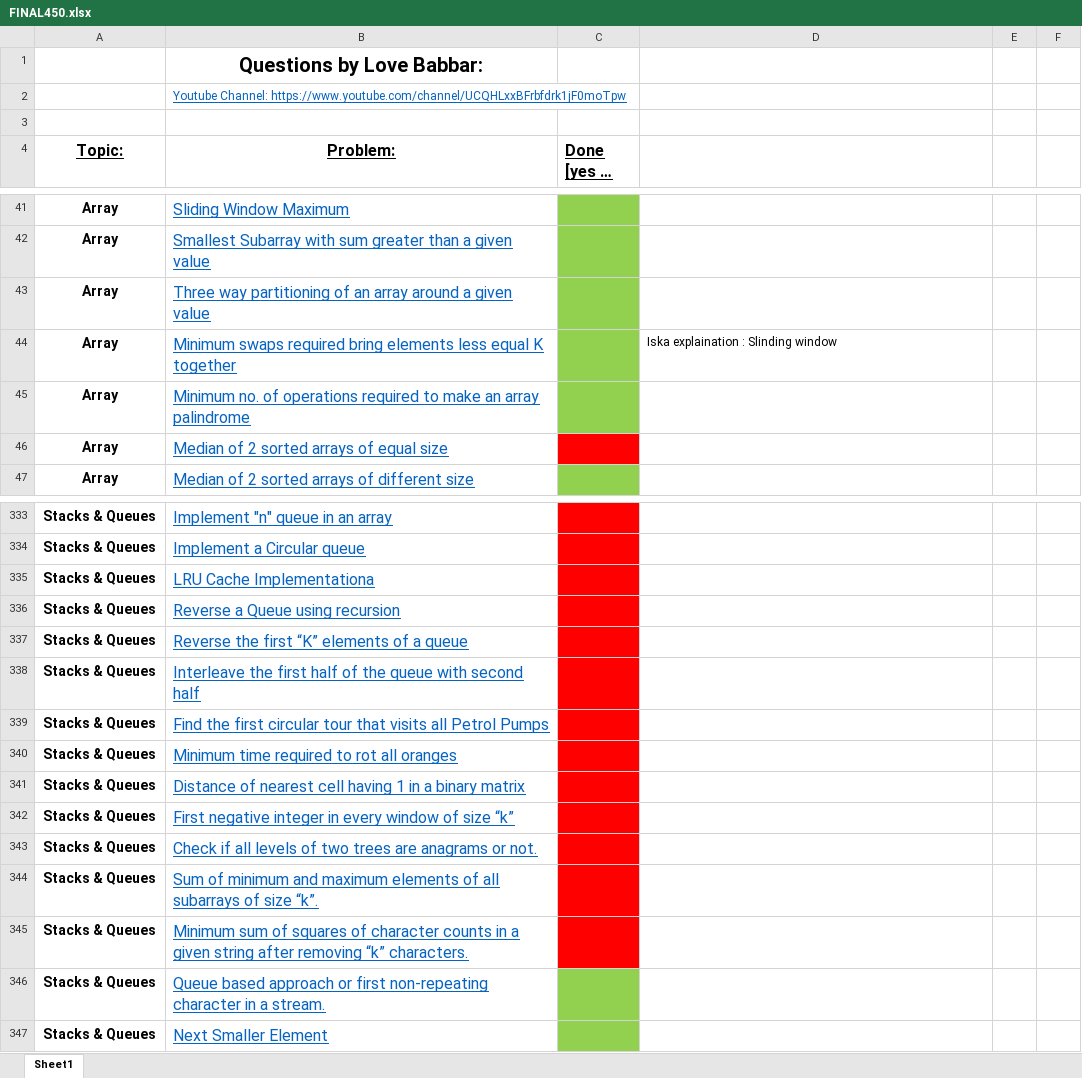
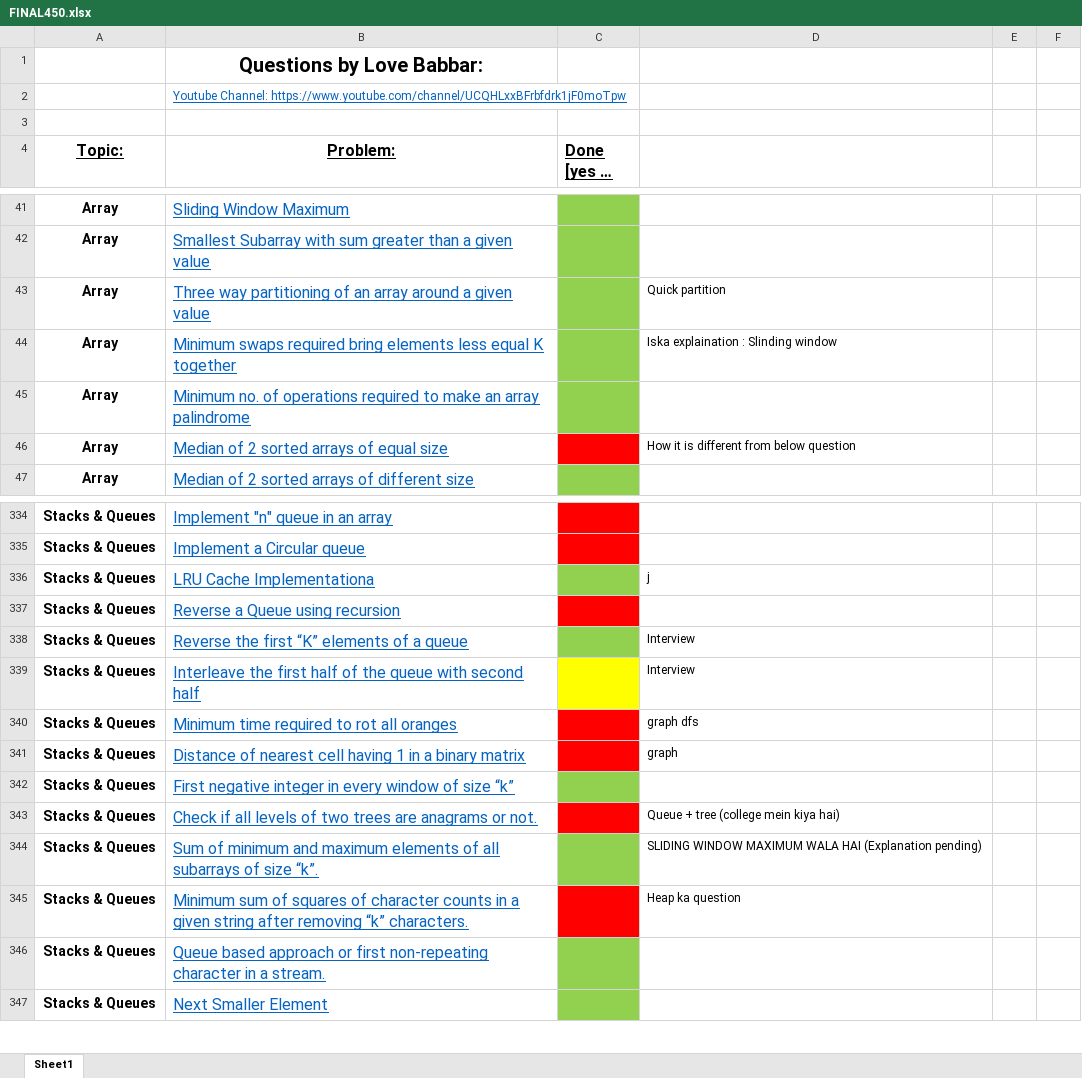
Before and after one commit to KisloTAooAnkit/Python-Programs, an Excel workbook: FINAL450.xlsx, sheet Sheet1, drawn as a sheet; only a part is shown, gaps mark what is left out; long unchanged cells end in …; values as stored, in another font and other column widths than the file's, no borders; removed rows and columns are numbered as before the commit, all else as after; the diff covers the shown part only; the diff names each change by its address in the sheet, - before the commit and + after, or states it on an @@ line.

```diff
--- a/FINAL450.xlsx (sheet Sheet1)
+++ b/FINAL450.xlsx (sheet Sheet1)
-D43: (empty)
+D43: Quick partition
-D46: (empty)
+D46: How it is different from below question
-C336 fill: #FF0000
+C336 fill: #92D050
-D336: (empty)
+D336: j
-C338 fill: #FF0000
+C338 fill: #92D050
-D338:D339: (empty)
+D338:D339: Interview
-C339 fill: #FF0000
+C339 fill: #FFFF00
-row 339: Stacks & Queues | Find the first circular tour that visits all Petrol Pumps
-D340: (empty)
+D340: graph dfs
-D341: (empty)
+D341: graph
-C342 fill: #FF0000
+C342 fill: #92D050
-D343: (empty)
+D343: Queue + tree (college mein kiya hai)
-C344 fill: #FF0000
+C344 fill: #92D050
-D344: (empty)
+D344: SLIDING WINDOW MAXIMUM WALA HAI (Explanation pending)
-D345: (empty)
+D345: Heap ka question
```
Also changed, not shown: 1 added row, 10 edited cells and cell formats elsewhere in this sheet, 24 other files.
